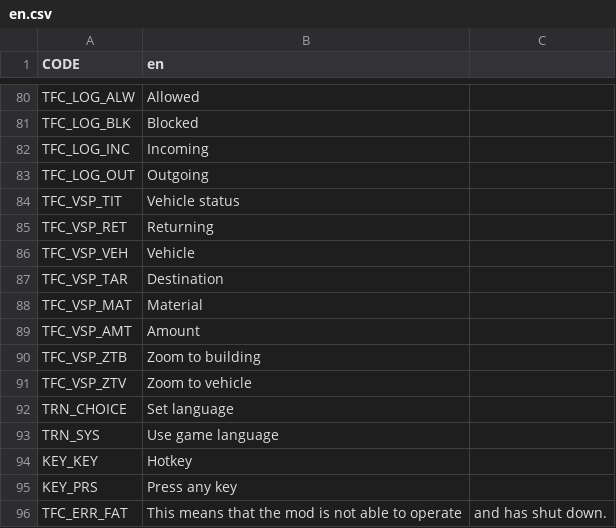
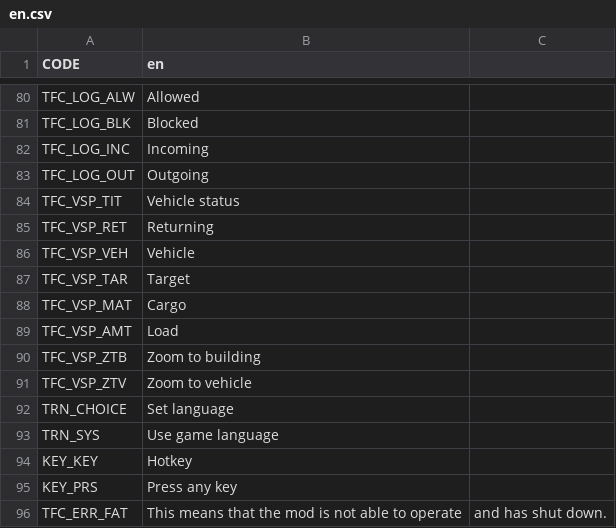
Before and after one commit to algernon-A/TransferController, a CSV file: Translations/en.csv, drawn as a sheet; only a part is shown, gaps mark what is left out.

```diff
--- a/Translations/en.csv
+++ b/Translations/en.csv
@@ -86,5 +86,5 @@ TFC_VSP_RET,Returning
 TFC_VSP_VEH,Vehicle
-TFC_VSP_TAR,Destination
-TFC_VSP_MAT,Material
-TFC_VSP_AMT,Amount
+TFC_VSP_TAR,Target
+TFC_VSP_MAT,Cargo
+TFC_VSP_AMT,Load
 TFC_VSP_ZTB,Zoom to building
```
Also changed, not shown: 6 other files.
